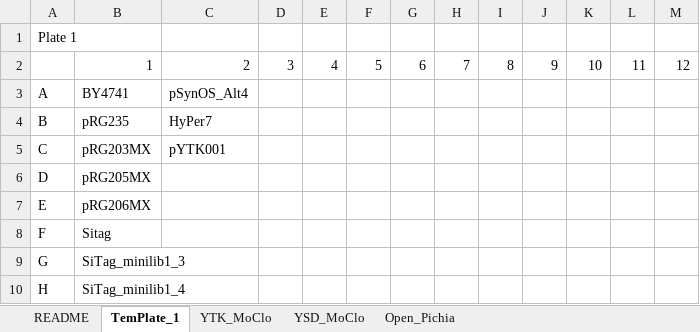
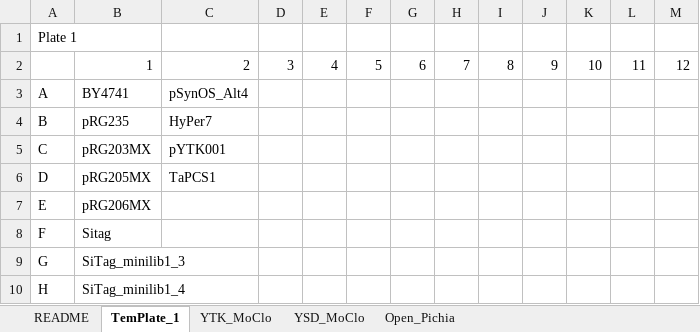
Before and after one commit to TomLoan/PYEAST, an Excel workbook: data/templates/TemPlates.xlsx, sheet TemPlate_1, drawn as a sheet; values as stored, in another font and other column widths than the file's, no borders; the diff names each change by its address in the sheet, - before the commit and + after, or states it on an @@ line.

```diff
--- a/data/templates/TemPlates.xlsx (sheet TemPlate_1)
+++ b/data/templates/TemPlates.xlsx (sheet TemPlate_1)
-C6: (empty)
+C6: TaPCS1
```
Also changed, not shown: data/primers/Demo Primers.xlsx, 11 other files.
